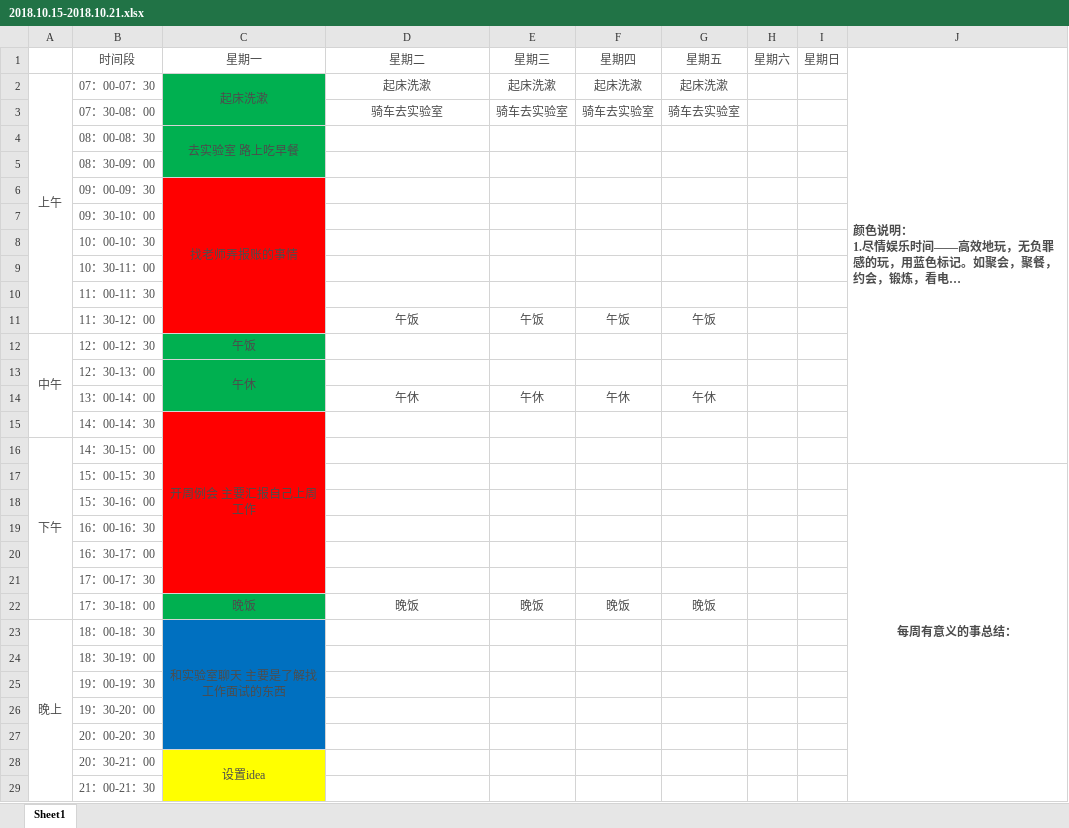
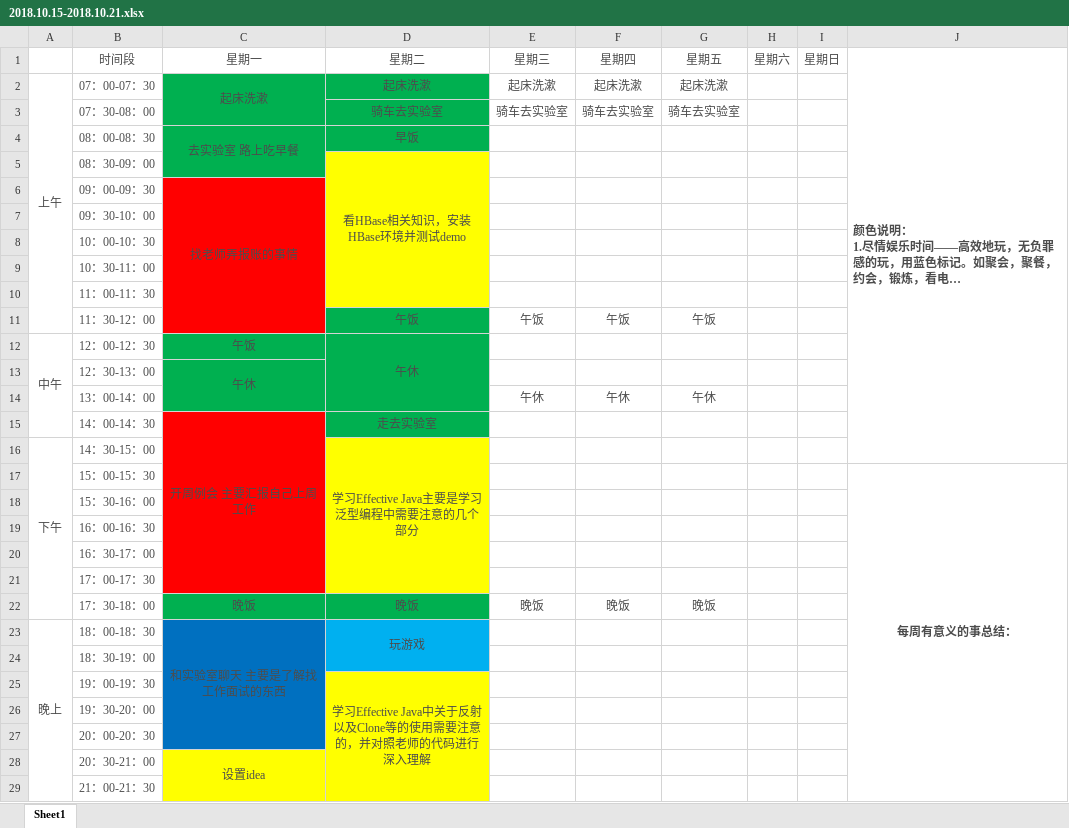
Before and after one commit to YaboSun/Schedule-and-Plan, an Excel workbook: 2018.10.15-2018.10.21.xlsx, sheet Sheet1, drawn as a sheet; only a part is shown; long unchanged cells end in …; values as stored, in another font and other column widths than the file's, no borders; the diff covers the shown part only; the diff names each change by its address in the sheet, - before the commit and + after, or states it on an @@ line.

Commit message:
2018.10.16

```diff
--- a/2018.10.15-2018.10.21.xlsx (sheet Sheet1)
+++ b/2018.10.15-2018.10.21.xlsx (sheet Sheet1)
-D2:D4 fill: none
+D2:D4 fill: #00B050
-D4: (empty)
+D4: 早饭
-D5: (empty)
+D5: 看HBase相关知识，安装HBase环境并测试demo
-D5:D10 fill: none
+D5:D10 fill: #FFFF00
+D5:D10 merged
-D11:D15 fill: none
+D11:D15 fill: #00B050
-D12: (empty)
+D12: 午休
+D12:D14 merged
-D14: 午休
+D14: (empty)
-D15: (empty)
+D15: 走去实验室
-D16: (empty)
+D16: 学习Effective Java主要是学习泛型编程中需要注意的几个部分
-D16:D21 fill: none
+D16:D21 fill: #FFFF00
+D16:D21 merged
-D22 fill: none
+D22 fill: #00B050
-D23: (empty)
+D23: 玩游戏
-D23:D24 fill: none
+D23:D24 fill: #00B0F0
+D23:D24 merged
-D25: (empty)
+D25: 学习Effective Java中关于反射以及Clone等的使用需要注意的，并对照老师的代码进行深入理解
-D25:D29 fill: none
+D25:D29 fill: #FFFF00
+D25:D29 merged
```
Also changed, not shown: 1 edited cell, cell formats and merged cells elsewhere in this sheet.
